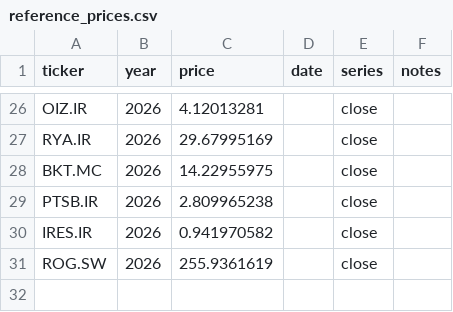
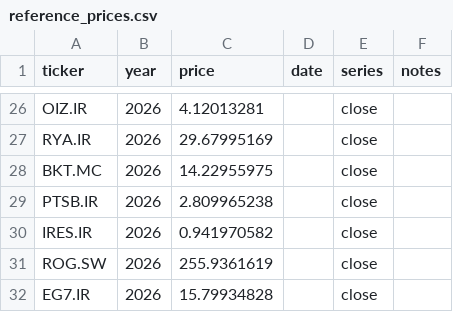
Before and after one commit to Gallen903/markets, a CSV file: data/reference_prices.csv, drawn as a sheet; only a part is shown, gaps mark what is left out.

Commit message:
baselines: baseline upsert

```diff
--- a/data/reference_prices.csv
+++ b/data/reference_prices.csv
@@ -31 +31,2 @@ IRES.IR,2026,0.941970582,,close,
 ROG.SW,2026,255.9361619,,close,
+EG7.IR,2026,15.79934828,,close,
```
